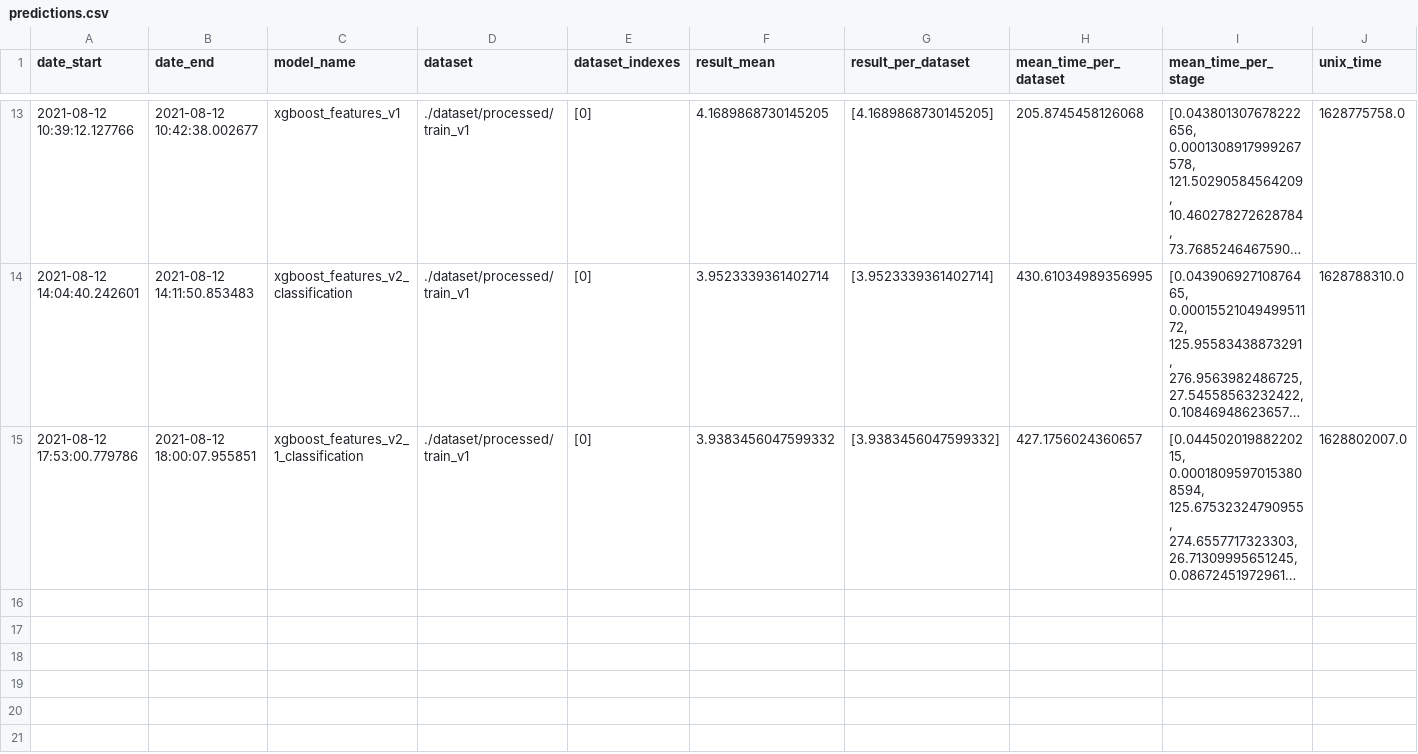
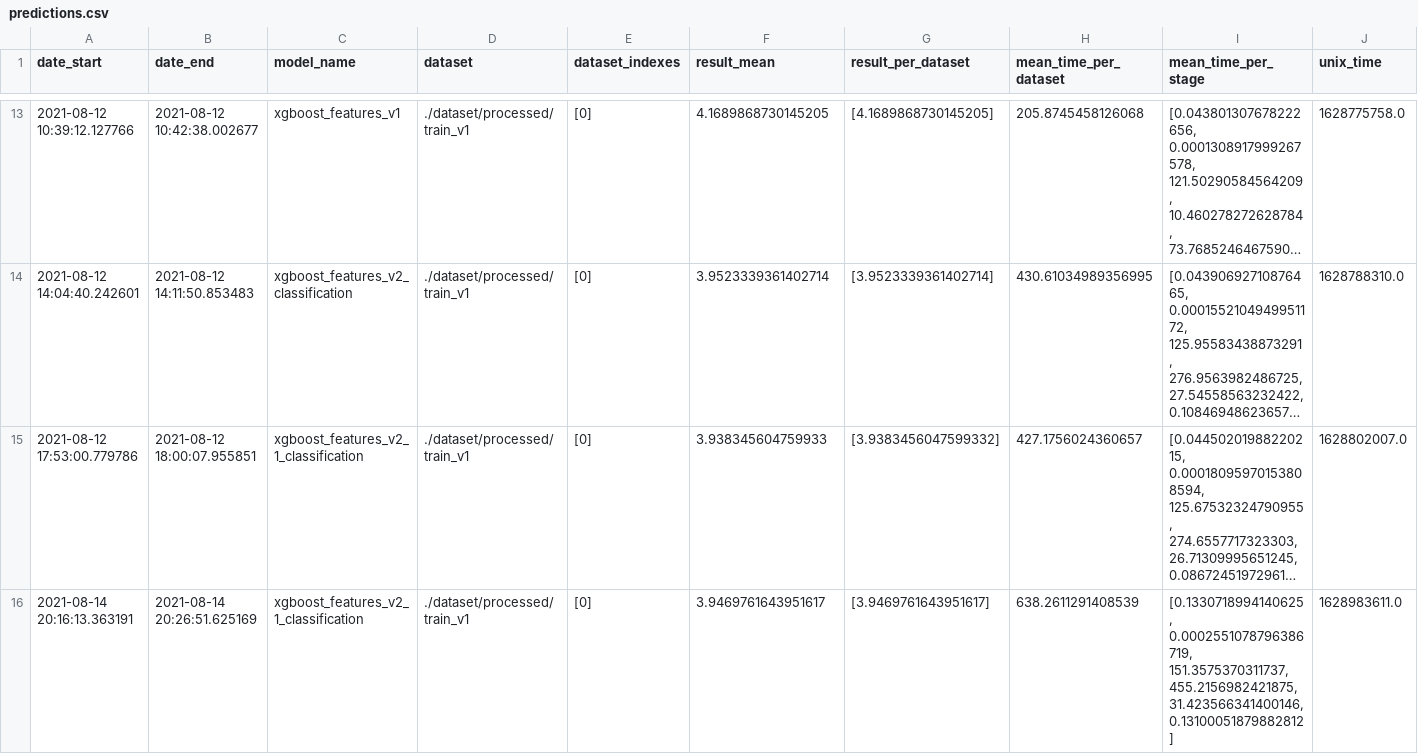
Before and after one commit to eduagarcia/meli-challenge-2021, a CSV file: predictions.csv, drawn as a sheet; only a part is shown, gaps mark what is left out; long unchanged cells end in …; the diff names each change by its address in the sheet, - before the commit and + after, or states it on an @@ line.

```diff
--- a/predictions.csv
+++ b/predictions.csv
-F15 (result_mean): 3.9383456047599332
+F15 (result_mean): 3.938345604759933
+row 16: 2021-08-14 20:16:13.363191 | 2021-08-14 20:26:51.625169 | xgboost_features_v2_1_classification | ./dataset/processed/train_v1 | [0] | 3.9469761643951617 | [3.9469761643951617] | 638.2611291408539 | [0.1330718994140625, 0.0002551078796386719, 151.3575370311737, 455.2156982421875, 31.423566341400146, 0.13100051879882812] | 1628983611.0
```
Also changed, not shown: submissions.csv, 9 other files.
